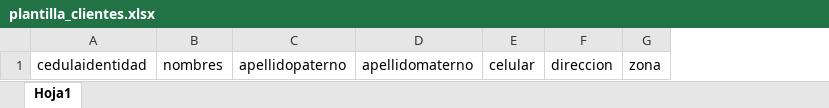
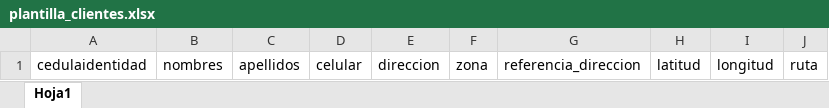
Before and after one commit to HectorDanielQH/DistribuidoraJ-M, an Excel workbook: public/plantillas/plantilla_clientes.xlsx, sheet Hoja1, drawn as a sheet; values as stored, in another font and other column widths than the file's, no borders; removed rows and columns are numbered as before the commit, all else as after; the diff names each change by its address in the sheet, - before the commit and + after, or states it on an @@ line.

```diff
--- a/public/plantillas/plantilla_clientes.xlsx (sheet Hoja1)
+++ b/public/plantillas/plantilla_clientes.xlsx (sheet Hoja1)
-column C, row 1: apellidopaterno
-column D, row 1: apellidomaterno
+column C, row 1: apellidos
+column G, row 1: referencia_direccion
+column H, row 1: latitud
+column I, row 1: longitud
+column J, row 1: ruta
```
Also changed, not shown: 18 other files.
